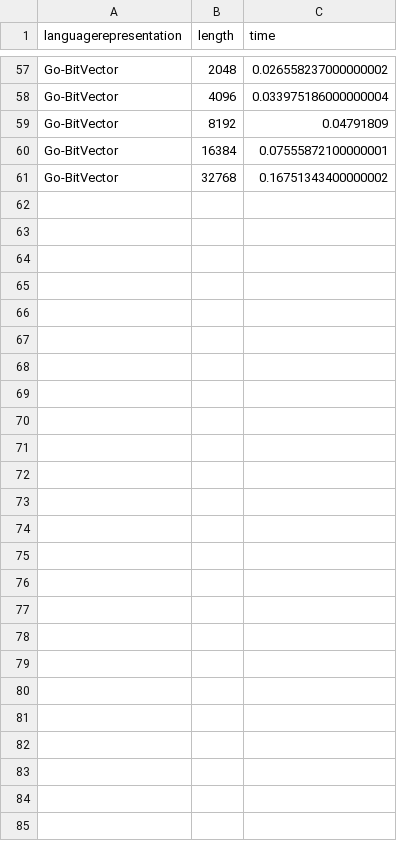
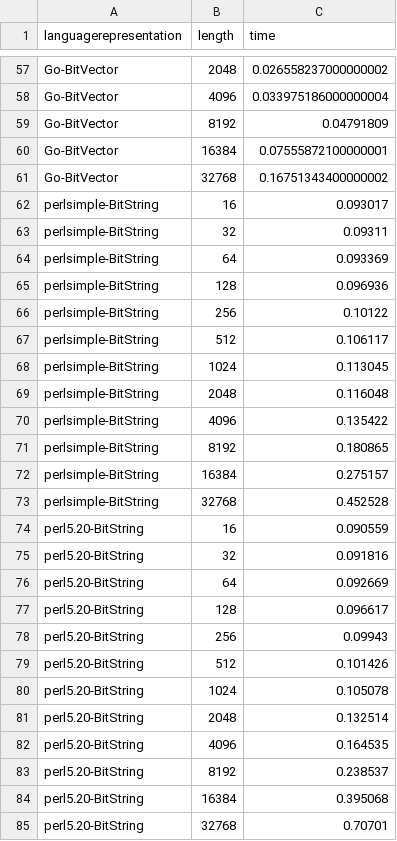
Before and after one commit to JJ/2016-ea-languages-wcci, a CSV file: measures-xover.csv, drawn as a sheet; only a part is shown, gaps mark what is left out; the diff names each change by its address in the sheet, - before the commit and + after, or states it on an @@ line.

```diff
--- a/measures-xover.csv
+++ b/measures-xover.csv
+row 62: perlsimple-BitString | 16 | 0.093017
+row 63: perlsimple-BitString | 32 | 0.09311
+row 64: perlsimple-BitString | 64 | 0.093369
+row 65: perlsimple-BitString | 128 | 0.096936
+row 66: perlsimple-BitString | 256 | 0.10122
+row 67: perlsimple-BitString | 512 | 0.106117
+row 68: perlsimple-BitString | 1024 | 0.113045
+row 69: perlsimple-BitString | 2048 | 0.116048
+row 70: perlsimple-BitString | 4096 | 0.135422
+row 71: perlsimple-BitString | 8192 | 0.180865
+row 72: perlsimple-BitString | 16384 | 0.275157
+row 73: perlsimple-BitString | 32768 | 0.452528
+row 74: perl5.20-BitString | 16 | 0.090559
+row 75: perl5.20-BitString | 32 | 0.091816
+row 76: perl5.20-BitString | 64 | 0.092669
+row 77: perl5.20-BitString | 128 | 0.096617
+row 78: perl5.20-BitString | 256 | 0.09943
+row 79: perl5.20-BitString | 512 | 0.101426
+row 80: perl5.20-BitString | 1024 | 0.105078
+row 81: perl5.20-BitString | 2048 | 0.132514
+row 82: perl5.20-BitString | 4096 | 0.164535
+row 83: perl5.20-BitString | 8192 | 0.238537
+row 84: perl5.20-BitString | 16384 | 0.395068
+row 85: perl5.20-BitString | 32768 | 0.70701
```
Also changed, not shown: measures-maxones.csv.
